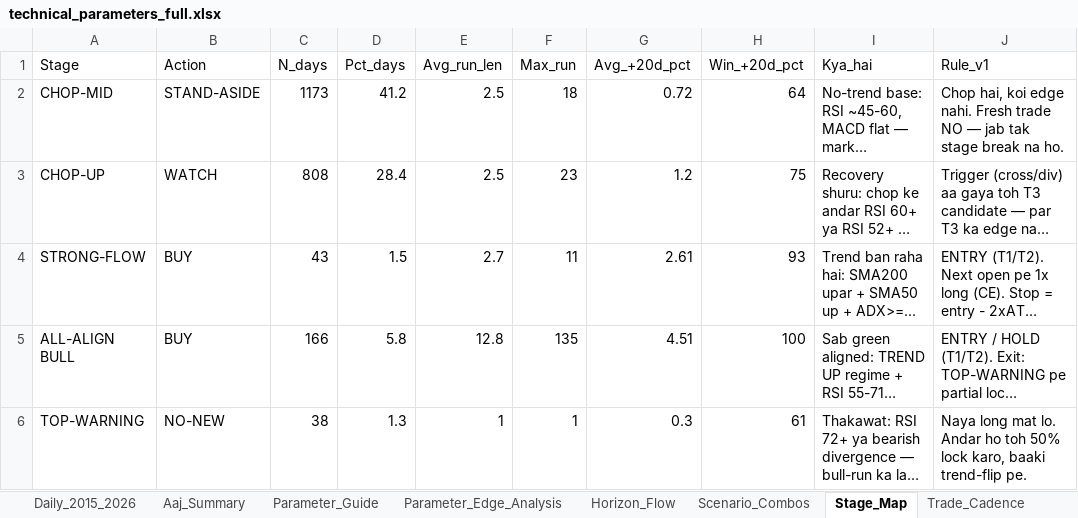
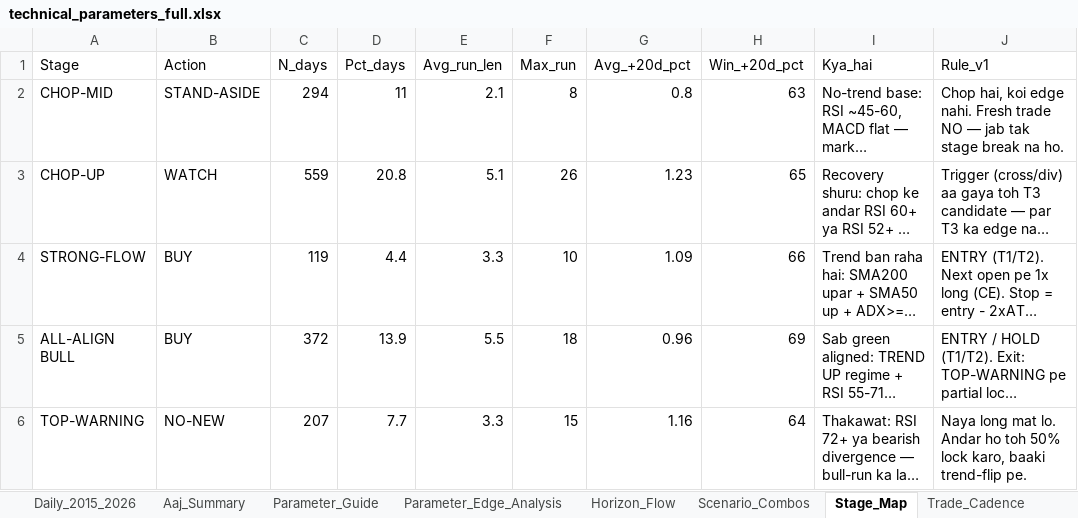
Before and after one commit to Sunil-ghodela/marketmantri_dashboard, an Excel workbook: state/technical_parameters_full.xlsx, sheet Stage_Map, drawn as a sheet; only a part is shown; long unchanged cells end in …; values as stored, in another font and other column widths than the file's, no borders; the diff covers the shown part only; the diff names each change by its address in the sheet, - before the commit and + after, or states it on an @@ line.

```diff
--- a/state/technical_parameters_full.xlsx (sheet Stage_Map)
+++ b/state/technical_parameters_full.xlsx (sheet Stage_Map)
-C2 (N_days): 1173
+C2 (N_days): 294
-D2 (Pct_days): 41.2
+D2 (Pct_days): 11
-E2 (Avg_run_len): 2.5
+E2 (Avg_run_len): 2.1
-F2 (Max_run): 18
+F2 (Max_run): 8
-G2 (Avg_+20d_pct): 0.72
+G2 (Avg_+20d_pct): 0.8
-H2 (Win_+20d_pct): 64
+H2 (Win_+20d_pct): 63
-C3 (N_days): 808
+C3 (N_days): 559
-D3 (Pct_days): 28.4
+D3 (Pct_days): 20.8
-E3 (Avg_run_len): 2.5
+E3 (Avg_run_len): 5.1
-F3 (Max_run): 23
+F3 (Max_run): 26
-G3 (Avg_+20d_pct): 1.2
+G3 (Avg_+20d_pct): 1.23
-H3 (Win_+20d_pct): 75
+H3 (Win_+20d_pct): 65
-C4 (N_days): 43
+C4 (N_days): 119
-D4 (Pct_days): 1.5
+D4 (Pct_days): 4.4
-E4 (Avg_run_len): 2.7
+E4 (Avg_run_len): 3.3
-F4 (Max_run): 11
+F4 (Max_run): 10
-G4 (Avg_+20d_pct): 2.61
+G4 (Avg_+20d_pct): 1.09
-H4 (Win_+20d_pct): 93
+H4 (Win_+20d_pct): 66
-C5 (N_days): 166
+C5 (N_days): 372
-D5 (Pct_days): 5.8
+D5 (Pct_days): 13.9
-E5 (Avg_run_len): 12.8
+E5 (Avg_run_len): 5.5
-F5 (Max_run): 135
+F5 (Max_run): 18
-G5 (Avg_+20d_pct): 4.51
+G5 (Avg_+20d_pct): 0.96
-H5 (Win_+20d_pct): 100
+H5 (Win_+20d_pct): 69
-C6 (N_days): 38
+C6 (N_days): 207
-D6 (Pct_days): 1.3
+D6 (Pct_days): 7.7
-E6 (Avg_run_len): 1
+E6 (Avg_run_len): 3.3
-F6 (Max_run): 1
+F6 (Max_run): 15
-G6 (Avg_+20d_pct): 0.3
+G6 (Avg_+20d_pct): 1.16
-H6 (Win_+20d_pct): 61
+H6 (Win_+20d_pct): 64
```
Also changed, not shown: 30 edited cells elsewhere in this sheet, sheet Daily_2015_2026, sheet Horizon_Flow, sheet Parameter_Edge_Analysis, sheet Scenario_Combos, sheet Aaj_Summary, sheet Trade_Cadence, 2 more sheets, 1 other file.
